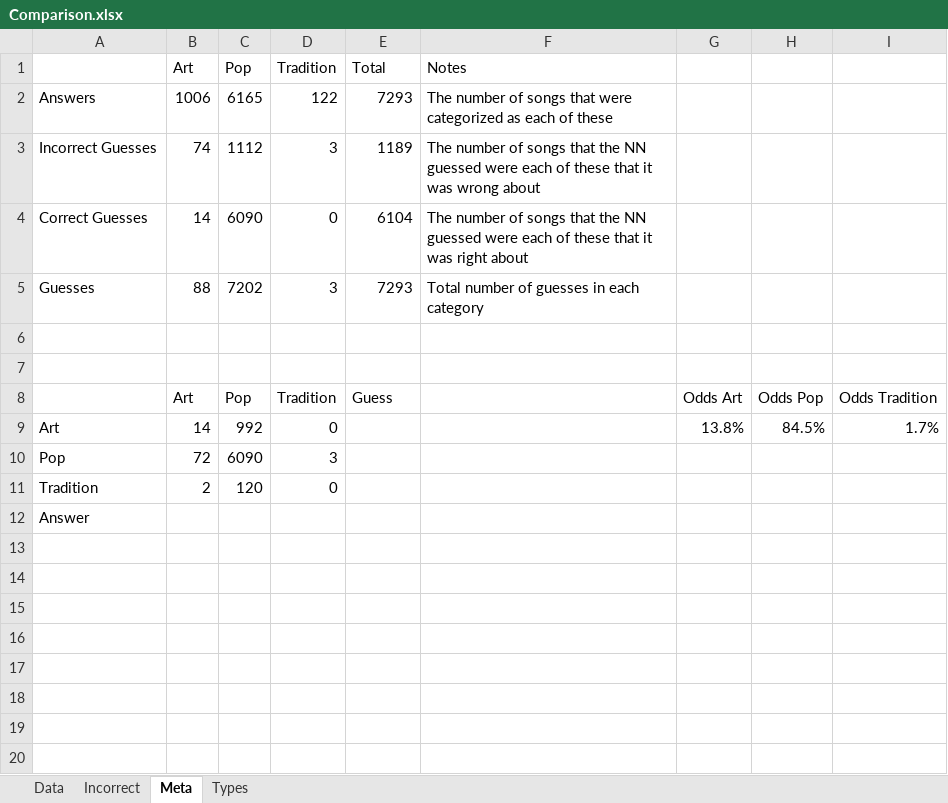
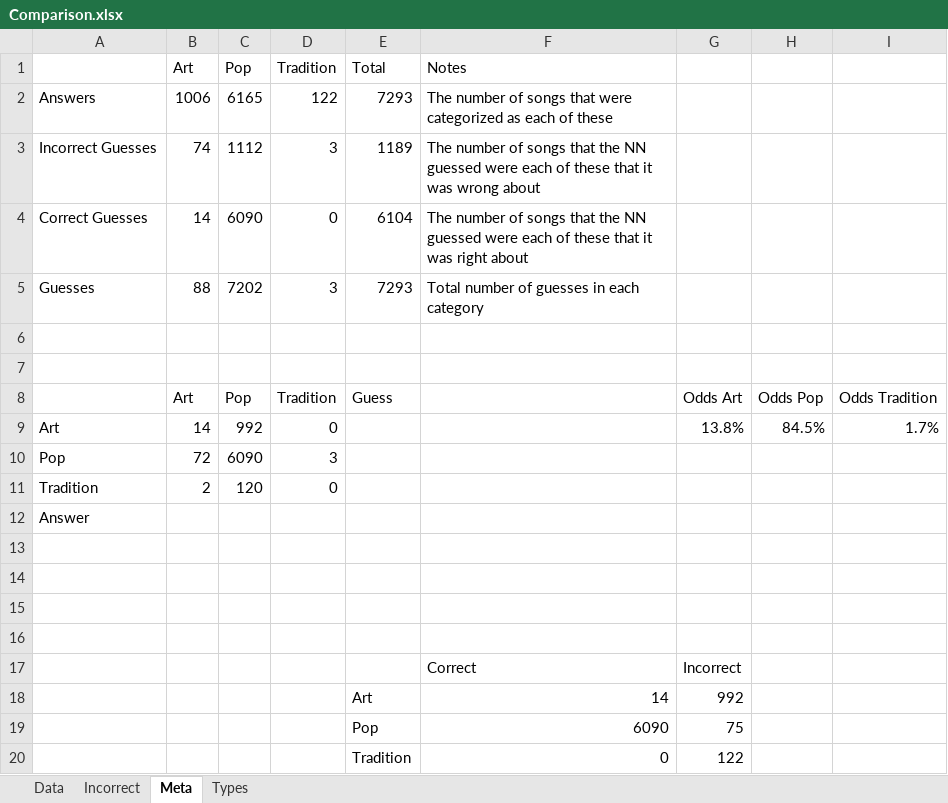
Before and after one commit to grey280/nAud, an Excel workbook: logs/2016-06-29/Comparison.xlsx, sheet Meta, drawn as a sheet; values as stored, in another font and other column widths than the file's, no borders; charts and pictures and conditional formats not drawn; the diff names each change by its address in the sheet, - before the commit and + after, or states it on an @@ line.

```diff
--- a/logs/2016-06-29/Comparison.xlsx (sheet Meta)
+++ b/logs/2016-06-29/Comparison.xlsx (sheet Meta)
+row 13: (empty)
+row 14: (empty)
+row 15: (empty)
+row 16: (empty)
+row 17:  |  |  |  |  | Correct | Incorrect
+row 18:  |  |  |  | Art | 14 | 992
+row 19:  |  |  |  | Pop | 6090 | 75
+row 20:  |  |  |  | Tradition | 0 | 122
```
Also changed, not shown: charts or pictures, 3 other files.
